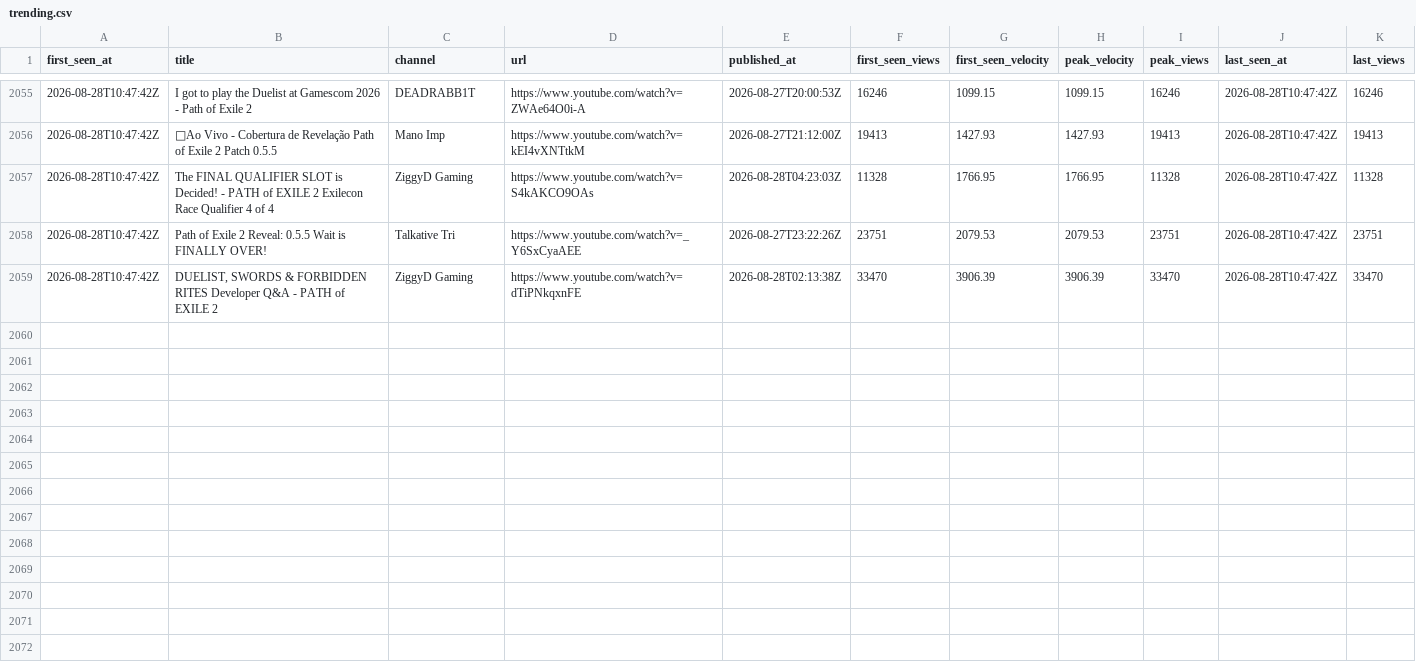
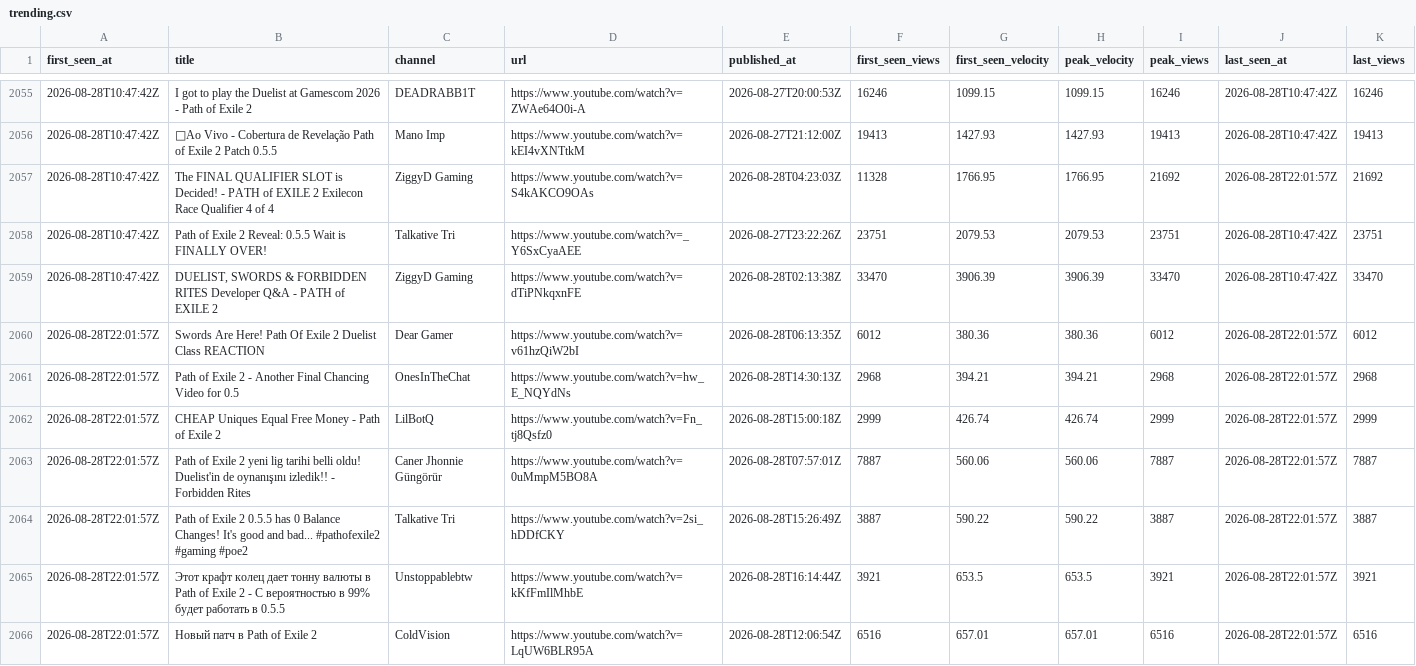
Before and after one commit to bigbes/poe2-discovery, a CSV file: docs/poe2/trending.csv, drawn as a sheet; only a part is shown, gaps mark what is left out; the diff covers the shown part only.

```diff
--- a/docs/poe2/trending.csv
+++ b/docs/poe2/trending.csv
@@ -2056,4 +2056,11 @@ first_seen_at,title,channel,url,published_at,first_seen_views,first_seen_velocit
 2026-08-28T10:47:42Z,🔴Ao Vivo - Cobertura de Revelação Path of Exile 2 Patch 0.5.5,Mano Imp,https://www.youtube.com/watch?v=kEI4vXNTtkM,2026-08-27T21:12:00Z,19413,1427.93,1427.93,19413,2026-08-28T10:47:42Z,19413
-2026-08-28T10:47:42Z,The FINAL QUALIFIER SLOT is Decided! - PATH of EXILE 2 Exilecon Race Qualifier 4 of 4,ZiggyD Gaming,https://www.youtube.com/watch?v=S4kAKCO9OAs,2026-08-28T04:23:03Z,11328,1766.95,1766.95,11328,2026-08-28T10:47:42Z,11328
+2026-08-28T10:47:42Z,The FINAL QUALIFIER SLOT is Decided! - PATH of EXILE 2 Exilecon Race Qualifier 4 of 4,ZiggyD Gaming,https://www.youtube.com/watch?v=S4kAKCO9OAs,2026-08-28T04:23:03Z,11328,1766.95,1766.95,21692,2026-08-28T22:01:57Z,21692
 2026-08-28T10:47:42Z,Path of Exile 2 Reveal: 0.5.5 Wait is FINALLY OVER!,Talkative Tri,https://www.youtube.com/watch?v=_Y6SxCyaAEE,2026-08-27T23:22:26Z,23751,2079.53,2079.53,23751,2026-08-28T10:47:42Z,23751
 2026-08-28T10:47:42Z,"DUELIST, SWORDS & FORBIDDEN RITES Developer Q&A - PATH of EXILE 2",ZiggyD Gaming,https://www.youtube.com/watch?v=dTiPNkqxnFE,2026-08-28T02:13:38Z,33470,3906.39,3906.39,33470,2026-08-28T10:47:42Z,33470
+2026-08-28T22:01:57Z,Swords Are Here! Path Of Exile 2 Duelist Class REACTION,Dear Gamer,https://www.youtube.com/watch?v=v61hzQiW2bI,2026-08-28T06:13:35Z,6012,380.36,380.36,6012,2026-08-28T22:01:57Z,6012
+2026-08-28T22:01:57Z,Path of Exile 2 - Another Final Chancing Video for 0.5,OnesInTheChat,https://www.youtube.com/watch?v=hw_E_NQYdNs,2026-08-28T14:30:13Z,2968,394.21,394.21,2968,2026-08-28T22:01:57Z,2968
+2026-08-28T22:01:57Z,CHEAP Uniques Equal Free Money - Path of Exile 2,LilBotQ,https://www.youtube.com/watch?v=Fn_tj8Qsfz0,2026-08-28T15:00:18Z,2999,426.74,426.74,2999,2026-08-28T22:01:57Z,2999
+2026-08-28T22:01:57Z,Path of Exile 2 yeni lig tarihi belli oldu! Duelist'in de oynanışını izledik!! - Forbidden Rites,Caner Jhonnie Güngörür,https://www.youtube.com/watch?v=0uMmpM5BO8A,2026-08-28T07:57:01Z,7887,560.06,560.06,7887,2026-08-28T22:01:57Z,7887
+2026-08-28T22:01:57Z,Path of Exile 2 0.5.5 has 0 Balance Changes! It's good and bad... #pathofexile2 #gaming #poe2,Talkative Tri,https://www.youtube.com/watch?v=2si_hDDfCKY,2026-08-28T15:26:49Z,3887,590.22,590.22,3887,2026-08-28T22:01:57Z,3887
+2026-08-28T22:01:57Z,Этот крафт колец дает тонну валюты в Path of Exile 2 - С вероятностью в 99% будет работать в 0.5.5,Unstoppablebtw,https://www.youtube.com/watch?v=kKfFmIlMhbE,2026-08-28T16:14:44Z,3921,653.5,653.5,3921,2026-08-28T22:01:57Z,3921
+2026-08-28T22:01:57Z,Новый патч в Path of Exile 2,ColdVision,https://www.youtube.com/watch?v=LqUW6BLR95A,2026-08-28T12:06:54Z,6516,657.01,657.01,6516,2026-08-28T22:01:57Z,6516
```
Also changed, not shown: 9 added rows and 11 edited cells elsewhere in this file, docs/poe1/trending.csv, 8 other files.
